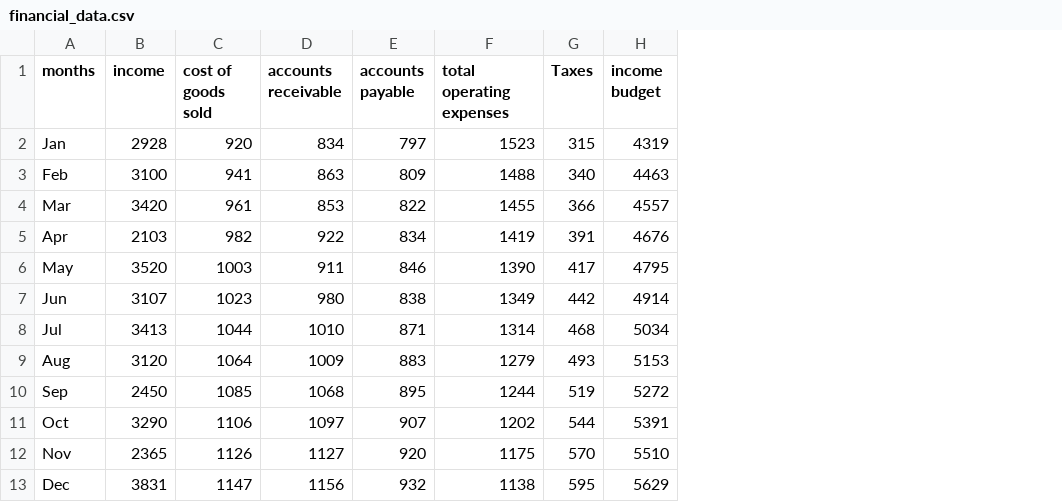
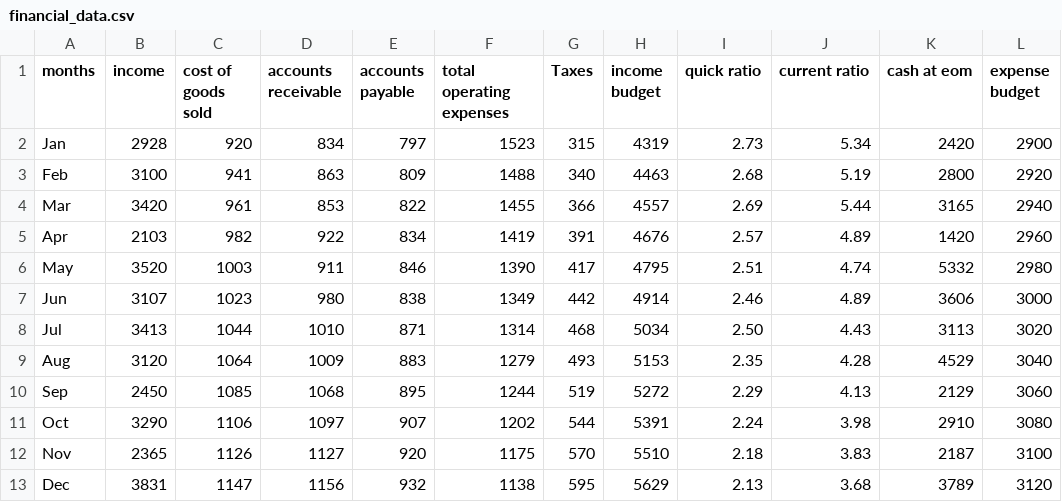
Before and after one commit to Mubeen31/financial-dashboard-in-python-by-plotly-dash, a CSV file: data/financial_data.csv, drawn as a sheet; the diff names each change by its address in the sheet, - before the commit and + after, or states it on an @@ line.

```diff
--- a/data/financial_data.csv
+++ b/data/financial_data.csv
+column I (quick ratio), rows 2-13: 2.73 | 2.68 | 2.69 | 2.57 | 2.51 | 2.46 | 2.50 | 2.35 | 2.29 | 2.24 | 2.18 | 2.13
+column J (current ratio), rows 2-13: 5.34 | 5.19 | 5.44 | 4.89 | 4.74 | 4.89 | 4.43 | 4.28 | 4.13 | 3.98 | 3.83 | 3.68
+column K (cash at eom), rows 2-13: 2420 | 2800 | 3165 | 1420 | 5332 | 3606 | 3113 | 4529 | 2129 | 2910 | 2187 | 3789
+column L (expense budget), rows 2-13: 2900 | 2920 | 2940 | 2960 | 2980 | 3000 | 3020 | 3040 | 3060 | 3080 | 3100 | 3120
```
Also changed, not shown: 2 other files.
